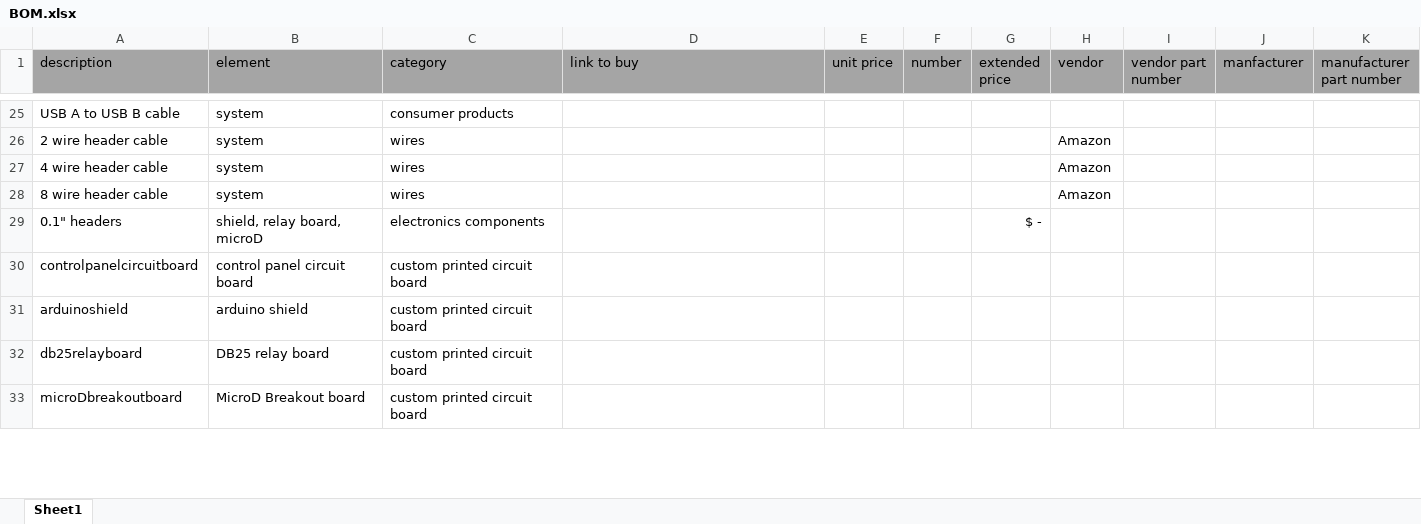
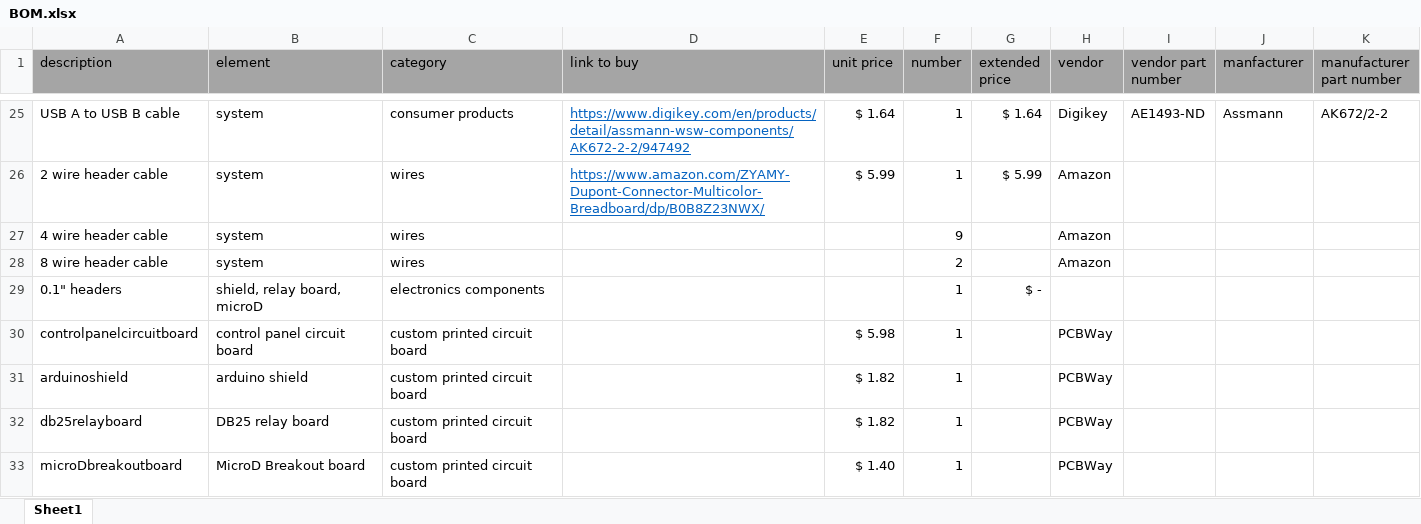
Before and after one commit to lafefspietz/MEMSduino, an Excel workbook: BOM.xlsx, sheet Sheet1, drawn as a sheet; only a part is shown, gaps mark what is left out; values as stored, in another font and other column widths than the file's, no borders; the diff covers the shown part only; the diff names each change by its address in the sheet, - before the commit and + after, or states it on an @@ line.

```diff
--- a/BOM.xlsx (sheet Sheet1)
+++ b/BOM.xlsx (sheet Sheet1)
-D25 (link to buy): (empty)
+D25 (link to buy): https://www.digikey.com/en/products/detail/assmann-wsw-components/AK672-2-2/947492
-E25 (unit price): (empty)
+E25 (unit price): $ 1.64
-F25:F26 (number): (empty)
+F25:F26 (number): 1
-G25 (extended price): (empty)
+G25 (extended price): $ 1.64
-H25 (vendor): (empty)
+H25 (vendor): Digikey
-I25 (vendor part number): (empty)
+I25 (vendor part number): AE1493-ND
-J25 (manfacturer): (empty)
+J25 (manfacturer): Assmann
-K25 (manufacturer part number): (empty)
+K25 (manufacturer part number): AK672/2-2
-D26 (link to buy): (empty)
+D26 (link to buy): https://www.amazon.com/ZYAMY-Dupont-Connector-Multicolor-Breadboard/dp/B0B8Z23NWX/
-E26 (unit price): (empty)
+E26 (unit price): $ 5.99
-G26 (extended price): (empty)
+G26 (extended price): $ 5.99
-F27 (number): (empty)
+F27 (number): 9
-F28 (number): (empty)
+F28 (number): 2
-F29:F33 (number): (empty)
+F29:F33 (number): 1
-E30 (unit price): (empty)
+E30 (unit price): $ 5.98
-H30:H33 (vendor): (empty)
+H30:H33 (vendor): PCBWay
-E31:E32 (unit price): (empty)
+E31:E32 (unit price): $ 1.82
-E33 (unit price): (empty)
+E33 (unit price): $ 1.40
```
Also changed, not shown: 4 added rows and 44 edited cells elsewhere in this sheet, 49 other files.
